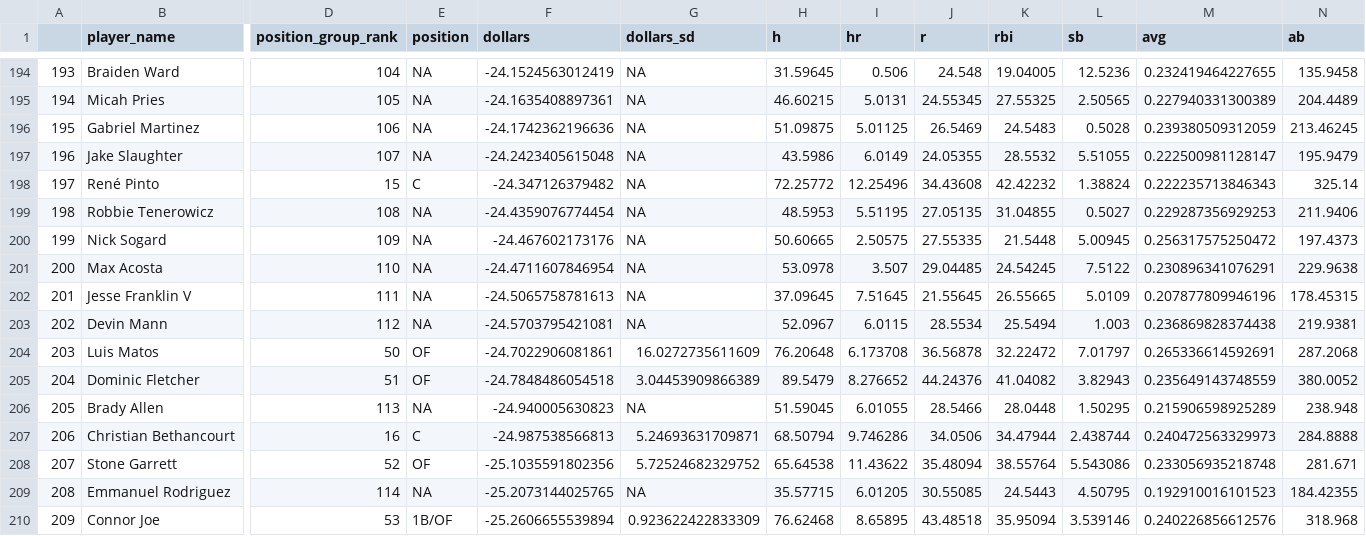
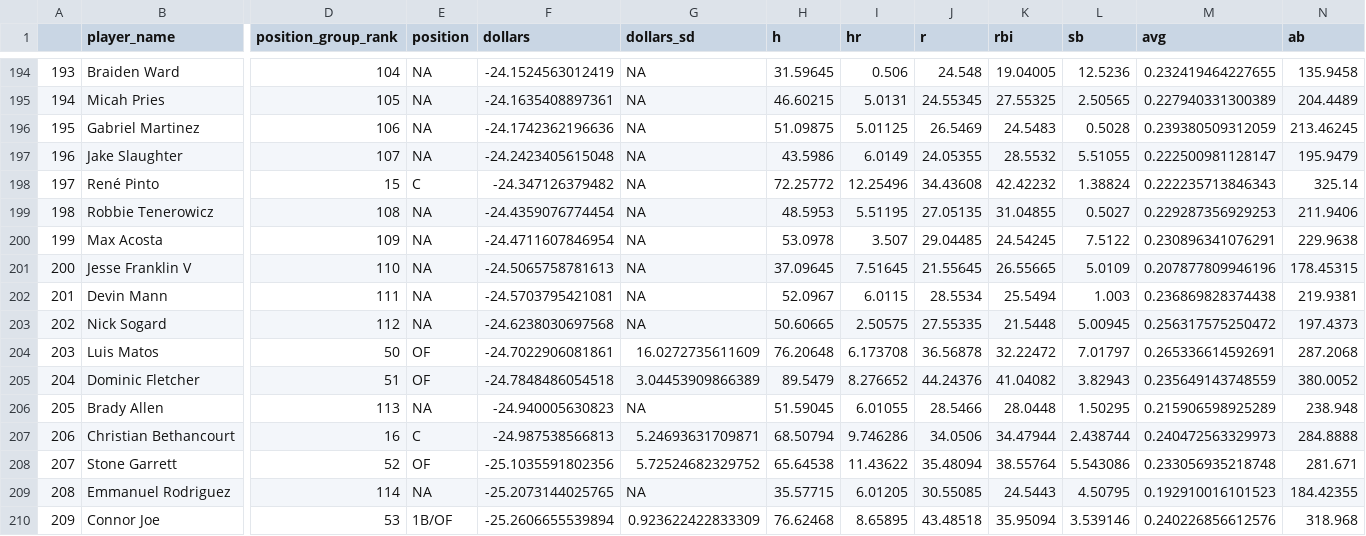
Before and after one commit to SamuelLachance/Betting, a CSV file: ottoneu/bum_bum_pitchers.csv, drawn as a sheet; only a part is shown, gaps mark what is left out; removed rows and columns are numbered as before the commit, all else as after; rows hold the shown columns only; the diff names each change by its address in the sheet, - before the commit and + after, or states it on an @@ line.

```diff
--- a/ottoneu/bum_bum_pitchers.csv
+++ b/ottoneu/bum_bum_pitchers.csv
-row 200: 199 | Nick Sogard | 109 | NA | -24.467602173176 | NA | 50.60665 | 2.50575 | 27.55335 | 21.5448 | 5.00945 | 0.256317575250472 | 197.4373
@@ column A renumbered between rows 200 and 202 @@
-D200 (position_group_rank): 110
+D200 (position_group_rank): 109
-D201 (position_group_rank): 111
+D201 (position_group_rank): 110
-D202 (position_group_rank): 112
+D202 (position_group_rank): 111
+row 203: 202 | Nick Sogard | 112 | NA | -24.6238030697568 | NA | 50.60665 | 2.50575 | 27.55335 | 21.5448 | 5.00945 | 0.256317575250472 | 197.4373
```
Also changed, not shown: ottoneu/all_hitters.csv, ottoneu/dani_rojas_hitters.csv, 2 other files.
